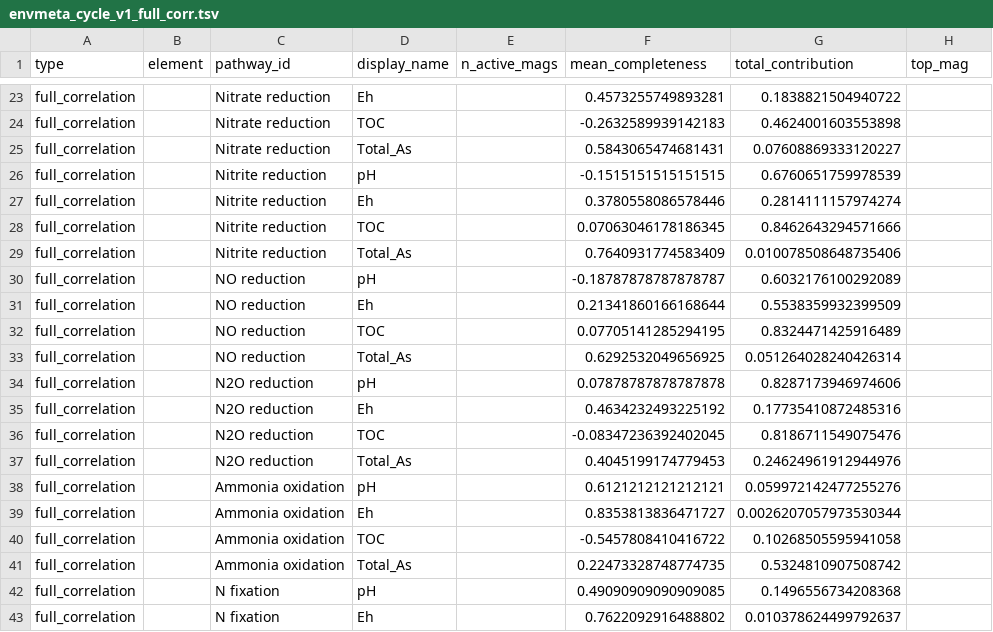
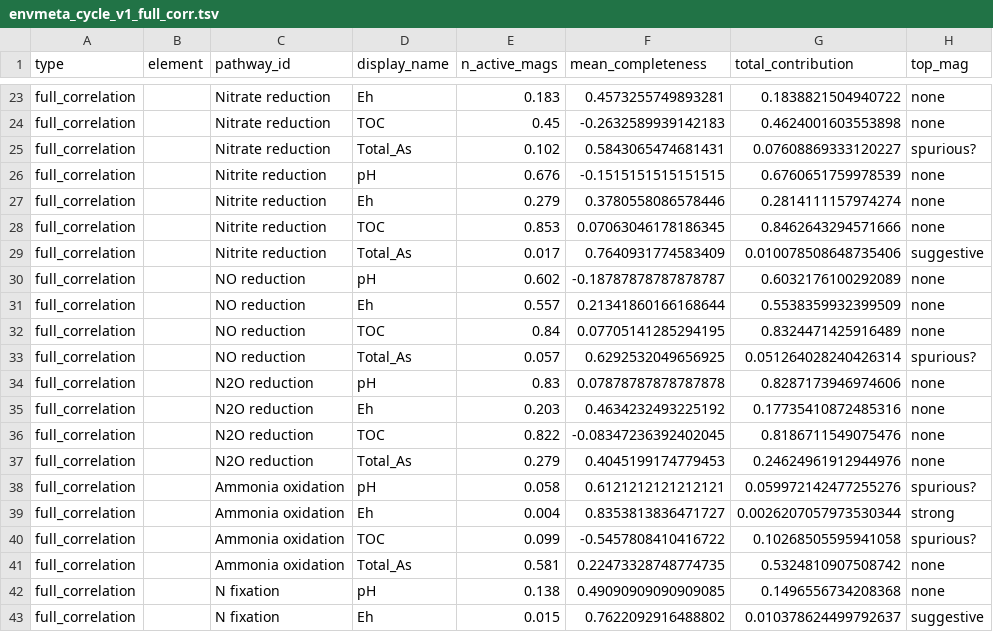
Before and after one commit to redlizzxy/EnvMeta, a TSV file: paper/benchmarks/validation/cycle_diagram/envmeta_cycle_v1_full_corr.tsv, drawn as a sheet; only a part is shown, gaps mark what is left out; the diff covers the shown part only; the diff names each change by its address in the sheet, - before the commit and + after, or states it on an @@ line.

```diff
--- a/paper/benchmarks/validation/cycle_diagram/envmeta_cycle_v1_full_corr.tsv
+++ b/paper/benchmarks/validation/cycle_diagram/envmeta_cycle_v1_full_corr.tsv
-E23 (n_active_mags): (empty)
+E23 (n_active_mags): 0.183
-H23:H24 (top_mag): (empty)
+H23:H24 (top_mag): none
-E24 (n_active_mags): (empty)
+E24 (n_active_mags): 0.45
-E25 (n_active_mags): (empty)
+E25 (n_active_mags): 0.102
-H25 (top_mag): (empty)
+H25 (top_mag): spurious?
-E26 (n_active_mags): (empty)
+E26 (n_active_mags): 0.676
-H26:H28 (top_mag): (empty)
+H26:H28 (top_mag): none
-E27 (n_active_mags): (empty)
+E27 (n_active_mags): 0.279
-E28 (n_active_mags): (empty)
+E28 (n_active_mags): 0.853
-E29 (n_active_mags): (empty)
+E29 (n_active_mags): 0.017
-H29 (top_mag): (empty)
+H29 (top_mag): suggestive
-E30 (n_active_mags): (empty)
+E30 (n_active_mags): 0.602
-H30:H32 (top_mag): (empty)
+H30:H32 (top_mag): none
-E31 (n_active_mags): (empty)
+E31 (n_active_mags): 0.557
-E32 (n_active_mags): (empty)
+E32 (n_active_mags): 0.84
-E33 (n_active_mags): (empty)
+E33 (n_active_mags): 0.057
-H33 (top_mag): (empty)
+H33 (top_mag): spurious?
-E34 (n_active_mags): (empty)
+E34 (n_active_mags): 0.83
-H34:H37 (top_mag): (empty)
+H34:H37 (top_mag): none
-E35 (n_active_mags): (empty)
+E35 (n_active_mags): 0.203
-E36 (n_active_mags): (empty)
+E36 (n_active_mags): 0.822
-E37 (n_active_mags): (empty)
+E37 (n_active_mags): 0.279
-E38 (n_active_mags): (empty)
+E38 (n_active_mags): 0.058
-H38 (top_mag): (empty)
+H38 (top_mag): spurious?
-E39 (n_active_mags): (empty)
+E39 (n_active_mags): 0.004
-H39 (top_mag): (empty)
+H39 (top_mag): strong
-E40 (n_active_mags): (empty)
+E40 (n_active_mags): 0.099
-H40 (top_mag): (empty)
+H40 (top_mag): spurious?
-E41 (n_active_mags): (empty)
+E41 (n_active_mags): 0.581
-H41:H42 (top_mag): (empty)
+H41:H42 (top_mag): none
-E42 (n_active_mags): (empty)
+E42 (n_active_mags): 0.138
-E43 (n_active_mags): (empty)
+E43 (n_active_mags): 0.015
-H43 (top_mag): (empty)
+H43 (top_mag): suggestive
```
Also changed, not shown: 94 edited cells elsewhere in this file, paper/benchmarks/validation/cycle_diagram/envmeta_cycle_v1_stats.tsv, 7 other files.
